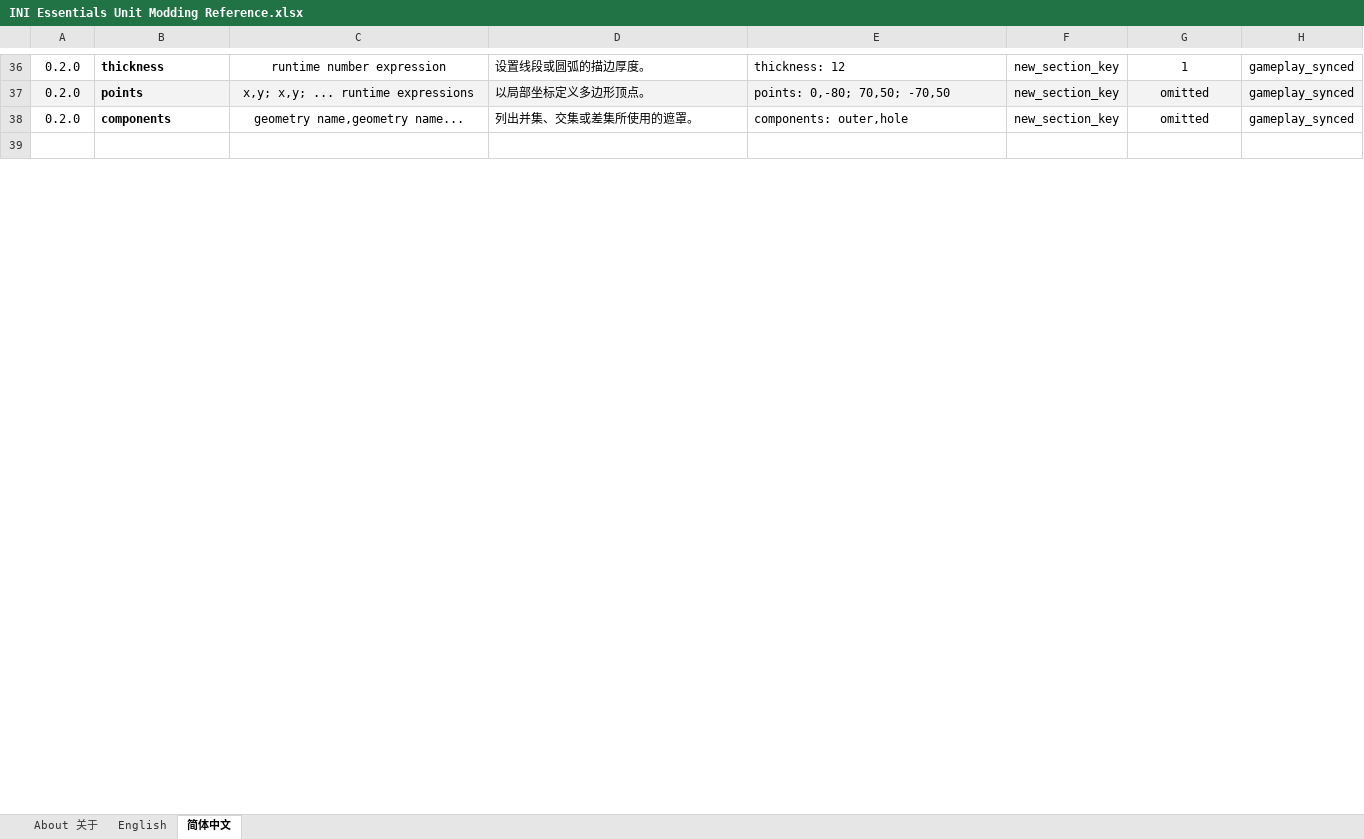
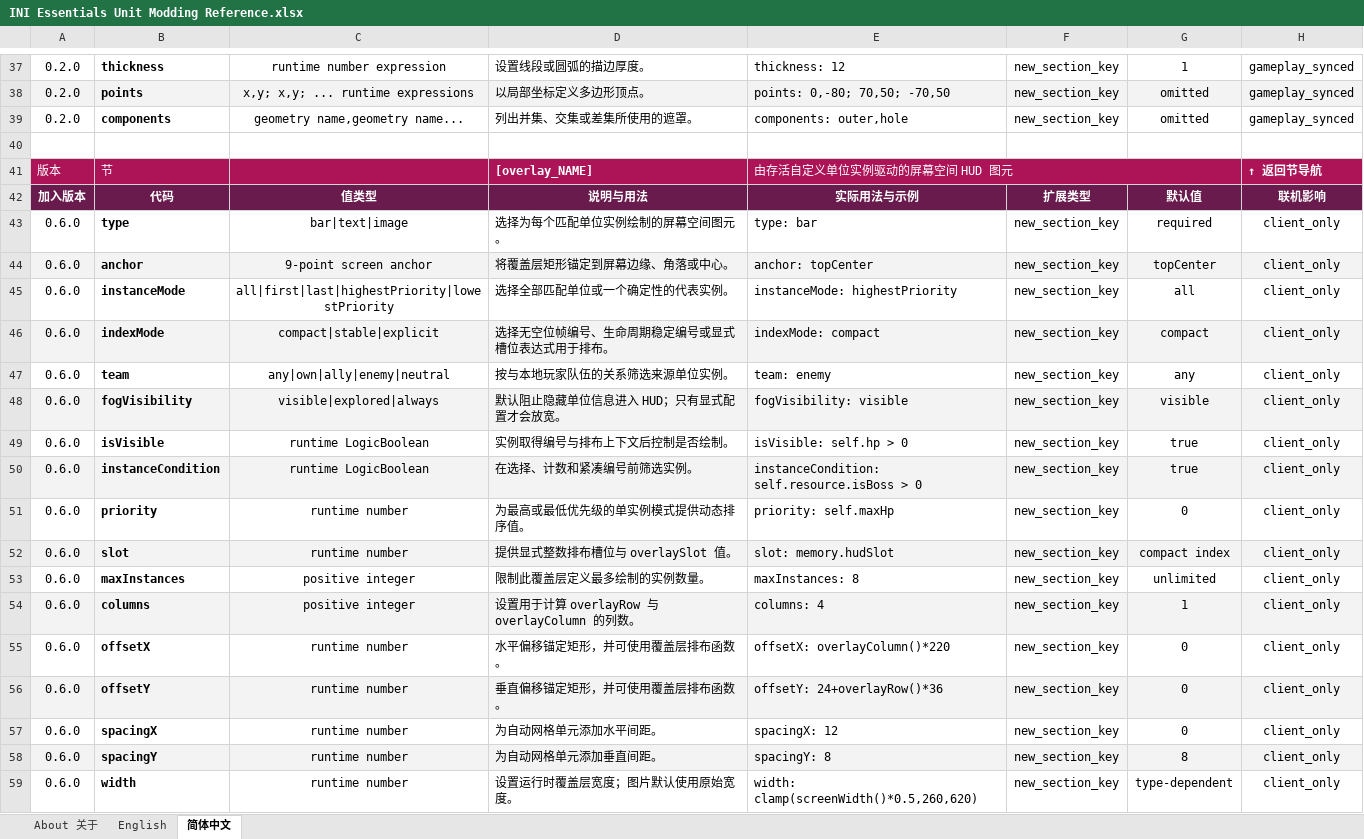
Before and after one commit to DXENDBucket/Rusted-Fabric-Loader, an Excel workbook: official-mods/ini-essentials/docs/INI Essentials Unit Modding Reference.xlsx, sheet 简体中文, drawn as a sheet; only a part is shown, gaps mark what is left out; the shorter side is filled out with more unchanged rows; values as stored, in another font and other column widths than the file's, no borders; charts and pictures not drawn; the diff covers the shown part only; the diff names each change by its address in the sheet, - before the commit and + after, or states it on an @@ line.

Commit message:
Add dynamic unit HUD overlays

```diff
--- a/official-mods/ini-essentials/docs/INI Essentials Unit Modding Reference.xlsx (sheet 简体中文)
+++ b/official-mods/ini-essentials/docs/INI Essentials Unit Modding Reference.xlsx (sheet 简体中文)
+row 40: (empty)
+row 41: 版本 | 节 |  | [overlay_NAME] | 由存活自定义单位实例驱动的屏幕空间 HUD 图元 |  |  | ↑ 返回节导航
+row 42: 加入版本 | 代码 | 值类型 | 说明与用法 | 实际用法与示例 | 扩展类型 | 默认值 | 联机影响
+row 43: 0.6.0 | type | bar|text|image | 选择为每个匹配单位实例绘制的屏幕空间图元。 | type: bar | new_section_key | required | client_only
+row 44: 0.6.0 | anchor | 9-point screen anchor | 将覆盖层矩形锚定到屏幕边缘、角落或中心。 | anchor: topCenter | new_section_key | topCenter | client_only
+row 45: 0.6.0 | instanceMode | all|first|last|highestPriority|lowestPriority | 选择全部匹配单位或一个确定性的代表实例。 | instanceMode: highestPriority | new_section_key | all | client_only
+row 46: 0.6.0 | indexMode | compact|stable|explicit | 选择无空位帧编号、生命周期稳定编号或显式槽位表达式用于排布。 | indexMode: compact | new_section_key | compact | client_only
+row 47: 0.6.0 | team | any|own|ally|enemy|neutral | 按与本地玩家队伍的关系筛选来源单位实例。 | team: enemy | new_section_key | any | client_only
+row 48: 0.6.0 | fogVisibility | visible|explored|always | 默认阻止隐藏单位信息进入 HUD；只有显式配置才会放宽。 | fogVisibility: visible | new_section_key | visible | client_only
+row 49: 0.6.0 | isVisible | runtime LogicBoolean | 实例取得编号与排布上下文后控制是否绘制。 | isVisible: self.hp > 0 | new_section_key | true | client_only
+row 50: 0.6.0 | instanceCondition | runtime LogicBoolean | 在选择、计数和紧凑编号前筛选实例。 | instanceCondition: self.resource.isBoss > 0 | new_section_key | true | client_only
+row 51: 0.6.0 | priority | runtime number | 为最高或最低优先级的单实例模式提供动态排序值。 | priority: self.maxHp | new_section_key | 0 | client_only
+row 52: 0.6.0 | slot | runtime number | 提供显式整数排布槽位与 overlaySlot 值。 | slot: memory.hudSlot | new_section_key | compact index | client_only
+row 53: 0.6.0 | maxInstances | positive integer | 限制此覆盖层定义最多绘制的实例数量。 | maxInstances: 8 | new_section_key | unlimited | client_only
+row 54: 0.6.0 | columns | positive integer | 设置用于计算 overlayRow 与 overlayColumn 的列数。 | columns: 4 | new_section_key | 1 | client_only
+row 55: 0.6.0 | offsetX | runtime number | 水平偏移锚定矩形，并可使用覆盖层排布函数。 | offsetX: overlayColumn()*220 | new_section_key | 0 | client_only
+row 56: 0.6.0 | offsetY | runtime number | 垂直偏移锚定矩形，并可使用覆盖层排布函数。 | offsetY: 24+overlayRow()*36 | new_section_key | 0 | client_only
+row 57: 0.6.0 | spacingX | runtime number | 为自动网格单元添加水平间距。 | spacingX: 12 | new_section_key | 0 | client_only
+row 58: 0.6.0 | spacingY | runtime number | 为自动网格单元添加垂直间距。 | spacingY: 8 | new_section_key | 8 | client_only
+row 59: 0.6.0 | width | runtime number | 设置运行时覆盖层宽度；图片默认使用原始宽度。 | width: clamp(screenWidth()*0.5,260,620) | new_section_key | type-dependent | client_only
```
Also changed, not shown: 27 added rows, 1 removed row, 1 edited cell and cell formats elsewhere in this sheet, sheet English, charts or pictures, 9 other files.
